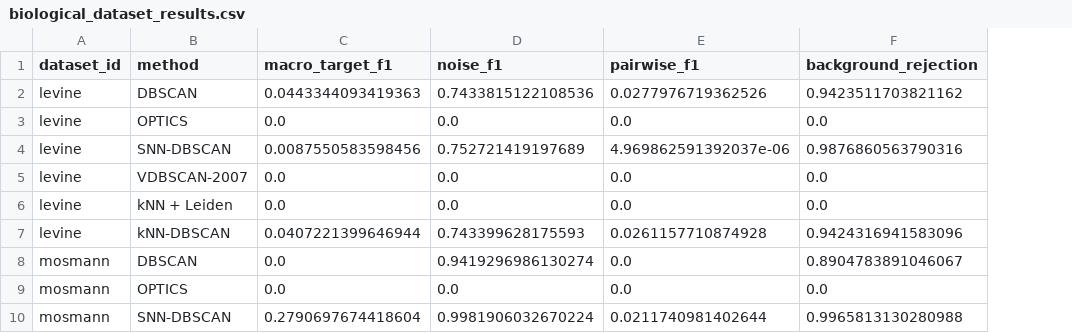
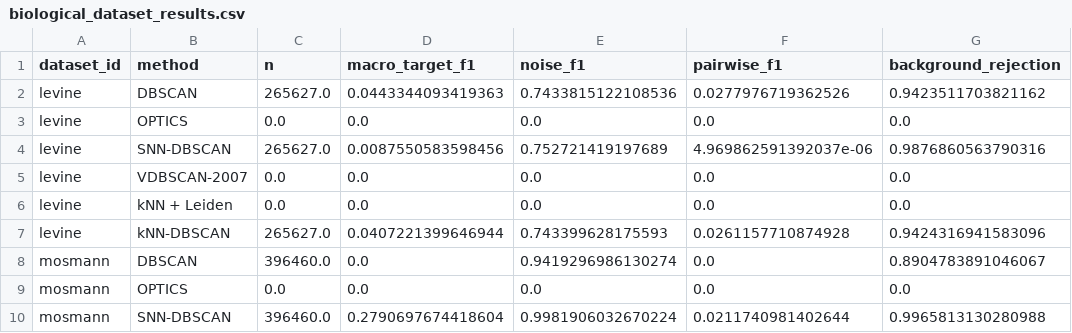
Before and after one commit to VEK239/StrataSCAN, a CSV file: manuscript/oedm2026/tables/biological_dataset_results.csv, drawn as a sheet; only a part is shown; the diff names each change by its address in the sheet, - before the commit and + after, or states it on an @@ line.

```diff
--- a/manuscript/oedm2026/tables/biological_dataset_results.csv
+++ b/manuscript/oedm2026/tables/biological_dataset_results.csv
+column C (n), rows 2-10: 265627.0 | 0.0 | 265627.0 | 0.0 | 0.0 | 265627.0 | 396460.0 | 0.0 | 396460.0
```
Also changed, not shown: manuscript/oedm2026/tables/gaia24_field_results.csv, 48 other files.
